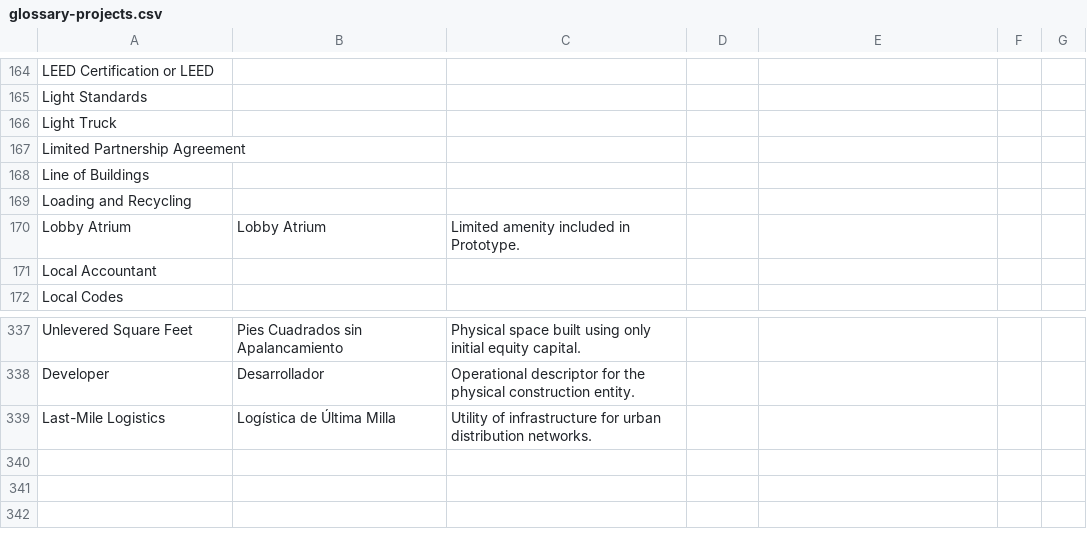
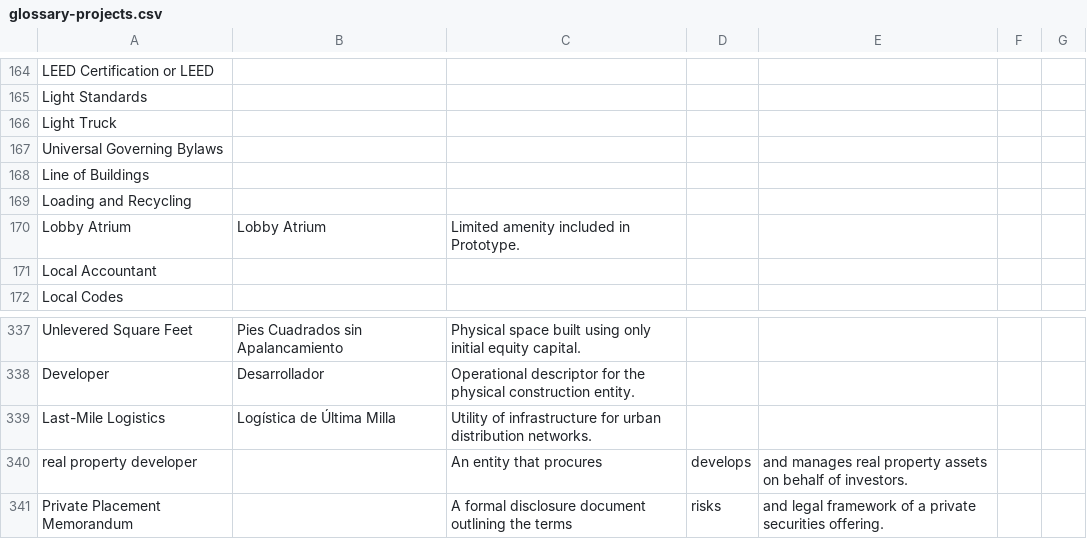
Before and after one commit to pwoodfine/content-wiki-projects, a CSV file: glossary-projects.csv, drawn as a sheet; only a part is shown, gaps mark what is left out.

Commit message:
glossary-projects: v9 terminology sync — universal governing bylaws + 2 new terms

```diff
--- a/glossary-projects.csv
+++ b/glossary-projects.csv
@@ -166,3 +166,3 @@ Light Standards,,
 Light Truck,,
-Limited Partnership Agreement,,
+Universal Governing Bylaws,,
 Line of Buildings,,
@@ -339 +339,3 @@ Developer,Desarrollador,Operational descriptor for the physical construction ent
 Last-Mile Logistics,Logística de Última Milla,Utility of infrastructure for urban distribution networks.
+real property developer,,An entity that procures, develops, and manages real property assets on behalf of investors.
+Private Placement Memorandum,,A formal disclosure document outlining the terms, risks, and legal framework of a private securities offering.
```
